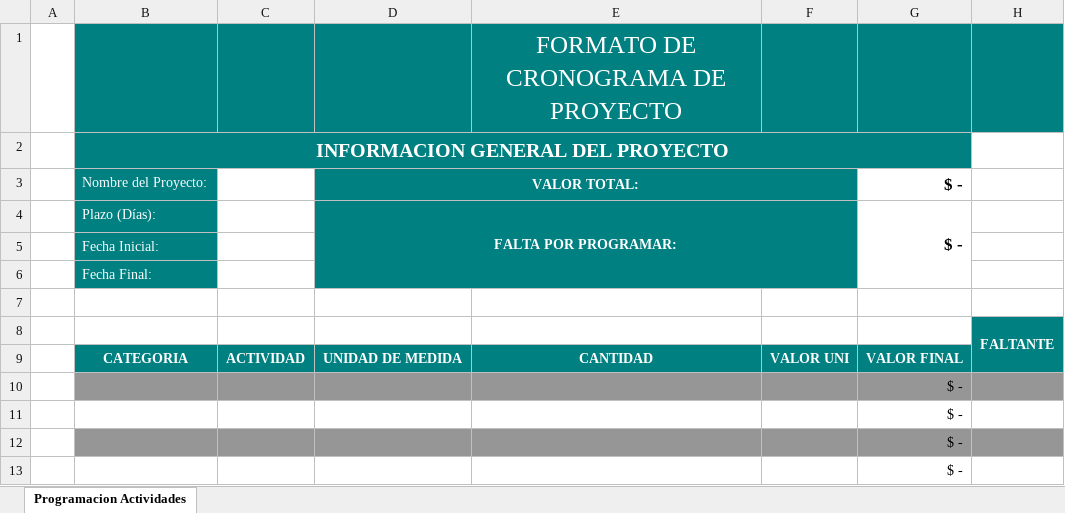
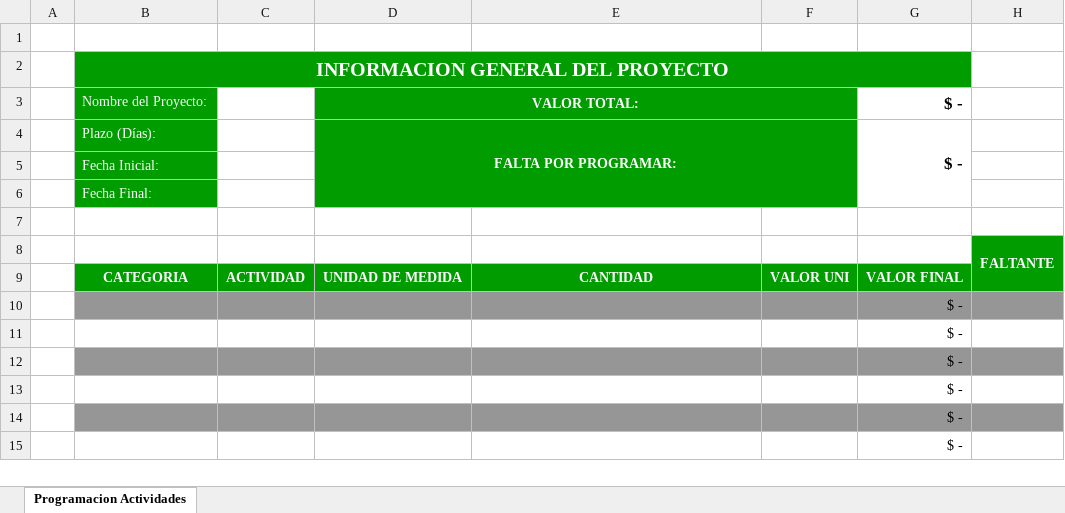
Before and after one commit to manuelcortesgranados/sienteSICCU, an Excel workbook: siente/web/resources/Plantilla/formato-FONADE.xlsx, sheet Programacion Actividades, drawn as a sheet; only a part is shown; the shorter side is filled out with more unchanged rows; values as stored, in another font and other column widths than the file's, no borders; charts and pictures not drawn; the diff names each change by its address in the sheet, - before the commit and + after, or states it on an @@ line.

Commit message:
/*Cambio Formatos excel 670 Dass*/

```diff
--- a/siente/web/resources/Plantilla/formato-FONADE.xlsx (sheet Programacion Actividades)
+++ b/siente/web/resources/Plantilla/formato-FONADE.xlsx (sheet Programacion Actividades)
-B1:H1 fill: #008080
+B1:H1 fill: none
-E1: FORMATO DE CRONOGRAMA DE PROYECTO
+E1: (empty)
-B2:G2 fill: #008080
+B2:G2 fill: #009C00
-B3:B6 fill: #008080
+B3:B6 fill: #009C00
-D3:F6 fill: #008080
+D3:F6 fill: #009C00
-H8 fill: #008080
+H8 fill: #009C00
-B9:H9 fill: #008080
+B9:H9 fill: #009C00
```
Also changed, not shown: charts or pictures, 1 other file.
